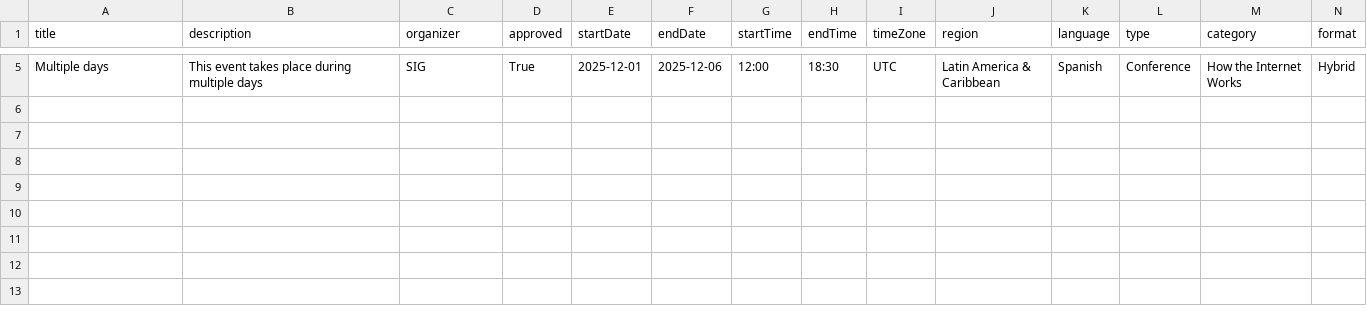
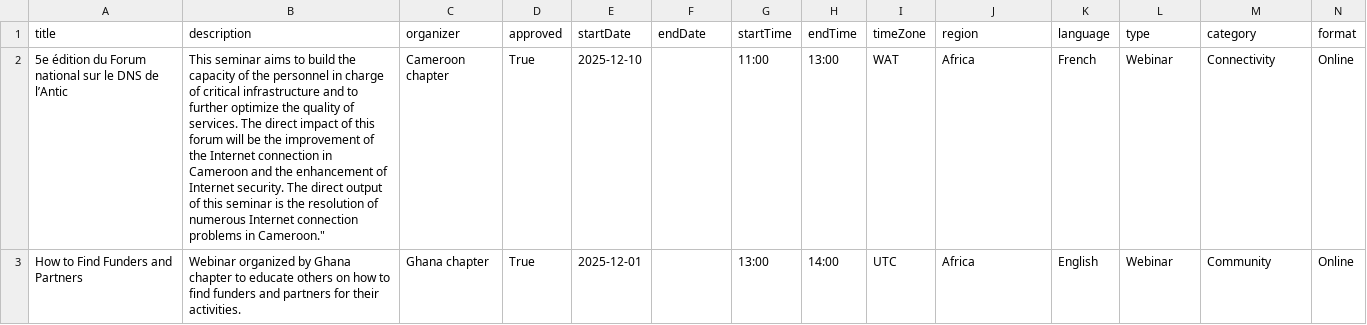
Before and after one commit to InternetSociety/community-opportunities, a CSV file: community-events/data/events.csv, drawn as a sheet; only a part is shown, gaps mark what is left out; removed rows and columns are numbered as before the commit, all else as after; rows hold the shown columns only; the diff covers the shown part only; the diff names each change by its address in the sheet, - before the commit and + after, or states it on an @@ line.

```diff
--- a/community-events/data/events.csv
+++ b/community-events/data/events.csv
-row 5: Multiple days | This event takes place during multiple days | SIG | True | 2025-12-01 | 2025-12-06 | 12:00 | 18:30 | UTC | Latin America & Caribbean | Spanish | Conference | How the Internet Works | Hybrid
+row 2: 5e édition du Forum national sur le DNS de l’Antic | This seminar aims to build the capacity of the personnel in charge of critical infrastructure and to further optimize the quality of services. The direct impact of this forum will be the improvement of the Internet connection in Cameroon and the enhancement of Internet security. The direct output of this seminar is the resolution of numerous Internet connection problems in Cameroon." | Cameroon chapter | True | 2025-12-10 |  | 11:00 | 13:00 | WAT | Africa | French | Webinar | Connectivity | Online
+row 3: How to Find Funders and Partners | Webinar organized by Ghana chapter to educate others on how to find funders and partners for their activities. | Ghana chapter | True | 2025-12-01 |  | 13:00 | 14:00 | UTC | Africa | English | Webinar | Community | Online
```
Also changed, not shown: 3 removed rows elsewhere in this file, 1 other file.
